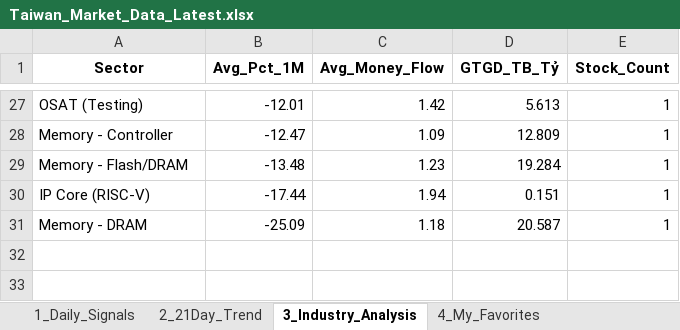
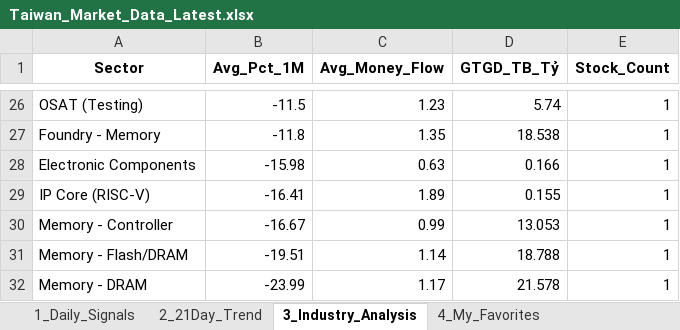
Before and after one commit to chipmoon/dashboard-tw, an Excel workbook: Taiwan_Market_Data_Latest.xlsx, sheet 3_Industry_Analysis, drawn as a sheet; only a part is shown, gaps mark what is left out; values as stored, in another font and other column widths than the file's, no borders; removed rows and columns are numbered as before the commit, all else as after; the diff covers the shown part only; the diff names each change by its address in the sheet, - before the commit and + after, or states it on an @@ line.

```diff
--- a/Taiwan_Market_Data_Latest.xlsx (sheet 3_Industry_Analysis)
+++ b/Taiwan_Market_Data_Latest.xlsx (sheet 3_Industry_Analysis)
-B26 (Avg_Pct_1M): -12.01
+B26 (Avg_Pct_1M): -11.5
-C26 (Avg_Money_Flow): 1.42
+C26 (Avg_Money_Flow): 1.23
-D26 (GTGD_TB_Tỷ): 5.613
+D26 (GTGD_TB_Tỷ): 5.74
+row 27: Foundry - Memory | -11.8 | 1.35 | 18.538 | 1
+row 28: Electronic Components | -15.98 | 0.63 | 0.166 | 1
+row 29: IP Core (RISC-V) | -16.41 | 1.89 | 0.155 | 1
-B30 (Avg_Pct_1M): -12.47
+B30 (Avg_Pct_1M): -16.67
-C30 (Avg_Money_Flow): 1.09
+C30 (Avg_Money_Flow): 0.99
-D30 (GTGD_TB_Tỷ): 12.809
+D30 (GTGD_TB_Tỷ): 13.053
-B31 (Avg_Pct_1M): -13.48
+B31 (Avg_Pct_1M): -19.51
-C31 (Avg_Money_Flow): 1.23
+C31 (Avg_Money_Flow): 1.14
-D31 (GTGD_TB_Tỷ): 19.284
+D31 (GTGD_TB_Tỷ): 18.788
-row 30: IP Core (RISC-V) | -17.44 | 1.94 | 0.151 | 1
-B32 (Avg_Pct_1M): -25.09
+B32 (Avg_Pct_1M): -23.99
-C32 (Avg_Money_Flow): 1.18
+C32 (Avg_Money_Flow): 1.17
-D32 (GTGD_TB_Tỷ): 20.587
+D32 (GTGD_TB_Tỷ): 21.578
```
Also changed, not shown: 10 added rows, 11 removed rows and 41 edited cells elsewhere in this sheet, sheet 1_Daily_Signals, sheet 2_21Day_Trend, sheet 4_My_Favorites.
